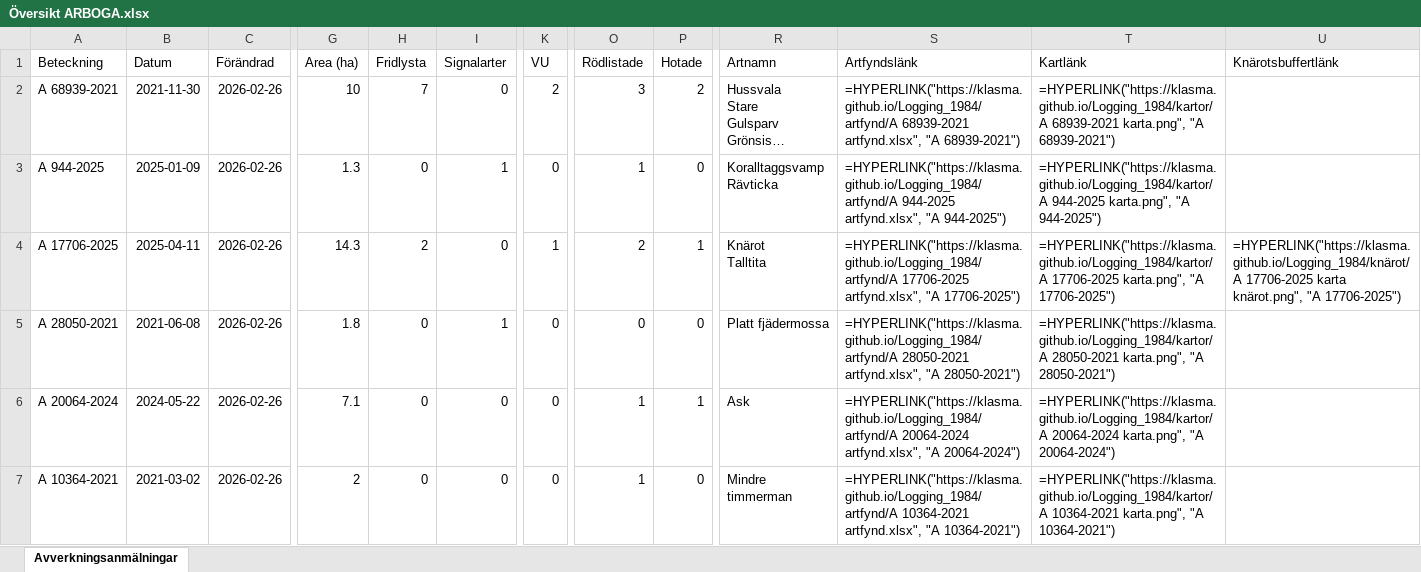
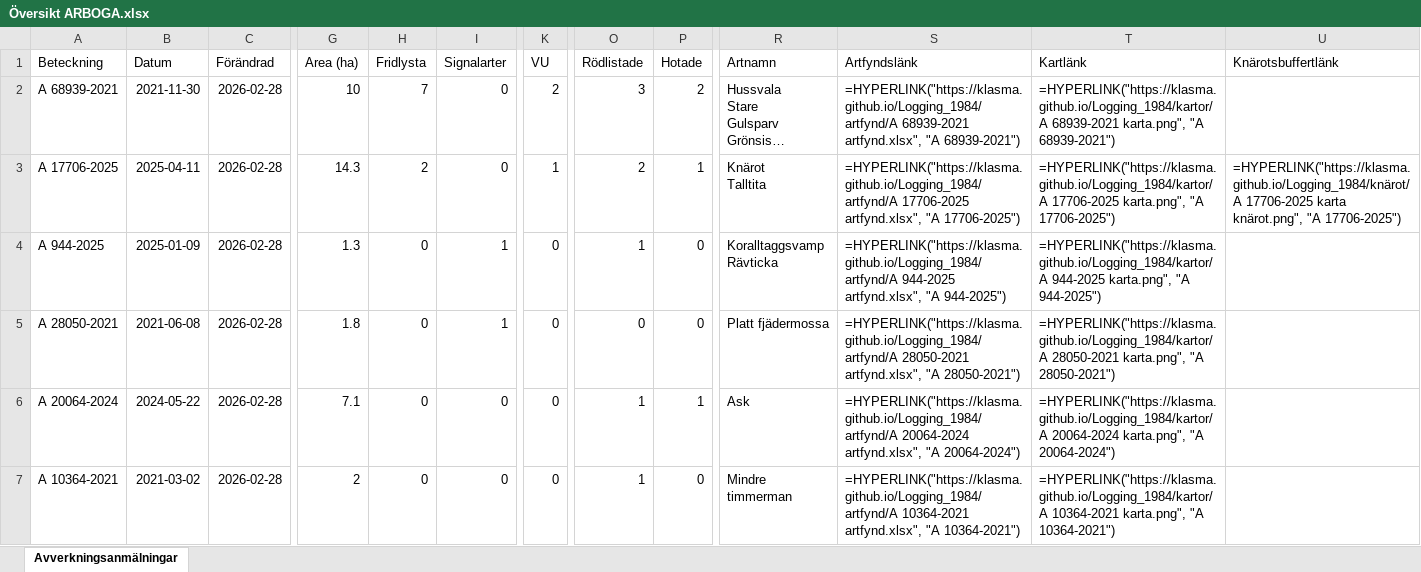
Before and after one commit to klasma/Logging_1984, an Excel workbook: Översikt ARBOGA.xlsx, sheet Avverkningsanmälningar, drawn as a sheet; only a part is shown, gaps mark what is left out; long unchanged cells end in …; values as stored, in another font and other column widths than the file's, no borders; formulas without a stored value are shown as written; ↵ is a line break in a cell; the diff covers the shown part only; the diff names each change by its address in the sheet, - before the commit and + after, or states it on an @@ line.

```diff
--- a/Översikt ARBOGA.xlsx (sheet Avverkningsanmälningar)
+++ b/Översikt ARBOGA.xlsx (sheet Avverkningsanmälningar)
-C2:C7 (Förändrad): 2026-02-26
+C2:C7 (Förändrad): 2026-02-28
-A3 (Beteckning): A 944-2025
+A3 (Beteckning): A 17706-2025
-B3 (Datum): 2025-01-09
+B3 (Datum): 2025-04-11
-G3 (Area (ha)): 1.3
+G3 (Area (ha)): 14.3
-H3 (Fridlysta): 0
+H3 (Fridlysta): 2
-I3 (Signalarter): 1
+I3 (Signalarter): 0
-K3 (VU): 0
+K3 (VU): 1
-O3 (Rödlistade): 1
+O3 (Rödlistade): 2
-P3 (Hotade): 0
+P3 (Hotade): 1
-R3 (Artnamn): Koralltaggsvamp ↵ Rävticka
+R3 (Artnamn): Knärot ↵ Talltita
-S3 (Artfyndslänk): =HYPERLINK("https://klasma.github.io/Logging_1984/artfynd/A 944-2025 artfynd.xlsx", "A 944-2025")
+S3 (Artfyndslänk): =HYPERLINK("https://klasma.github.io/Logging_1984/artfynd/A 17706-2025 artfynd.xlsx", "A 17706-2025")
-T3 (Kartlänk): =HYPERLINK("https://klasma.github.io/Logging_1984/kartor/A 944-2025 karta.png", "A 944-2025")
+T3 (Kartlänk): =HYPERLINK("https://klasma.github.io/Logging_1984/kartor/A 17706-2025 karta.png", "A 17706-2025")
-U3 (Knärotsbuffertlänk): (empty)
+U3 (Knärotsbuffertlänk): =HYPERLINK("https://klasma.github.io/Logging_1984/knärot/A 17706-2025 karta knärot.png", "A 17706-2025")
-A4 (Beteckning): A 17706-2025
+A4 (Beteckning): A 944-2025
-B4 (Datum): 2025-04-11
+B4 (Datum): 2025-01-09
-G4 (Area (ha)): 14.3
+G4 (Area (ha)): 1.3
-H4 (Fridlysta): 2
+H4 (Fridlysta): 0
-I4 (Signalarter): 0
+I4 (Signalarter): 1
-K4 (VU): 1
+K4 (VU): 0
-O4 (Rödlistade): 2
+O4 (Rödlistade): 1
-P4 (Hotade): 1
+P4 (Hotade): 0
-R4 (Artnamn): Knärot ↵ Talltita
+R4 (Artnamn): Koralltaggsvamp ↵ Rävticka
-S4 (Artfyndslänk): =HYPERLINK("https://klasma.github.io/Logging_1984/artfynd/A 17706-2025 artfynd.xlsx", "A 17706-2025")
+S4 (Artfyndslänk): =HYPERLINK("https://klasma.github.io/Logging_1984/artfynd/A 944-2025 artfynd.xlsx", "A 944-2025")
-T4 (Kartlänk): =HYPERLINK("https://klasma.github.io/Logging_1984/kartor/A 17706-2025 karta.png", "A 17706-2025")
+T4 (Kartlänk): =HYPERLINK("https://klasma.github.io/Logging_1984/kartor/A 944-2025 karta.png", "A 944-2025")
-U4 (Knärotsbuffertlänk): =HYPERLINK("https://klasma.github.io/Logging_1984/knärot/A 17706-2025 karta knärot.png", "A 17706-2025")
+U4 (Knärotsbuffertlänk): (empty)
```
Also changed, not shown: 797 edited cells elsewhere in this sheet, artfynd/A 10364-2021 artfynd.xlsx, artfynd/A 17706-2025 artfynd.xlsx, 37 other files.
